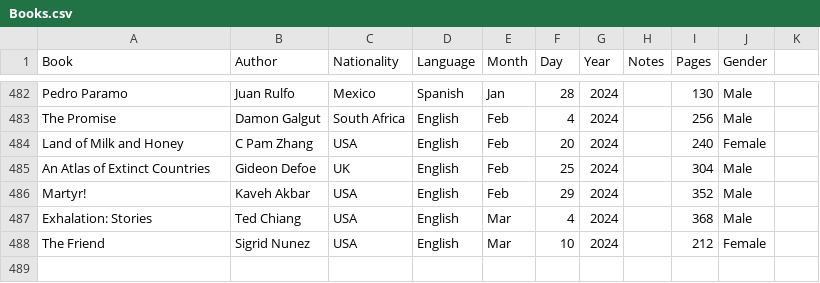
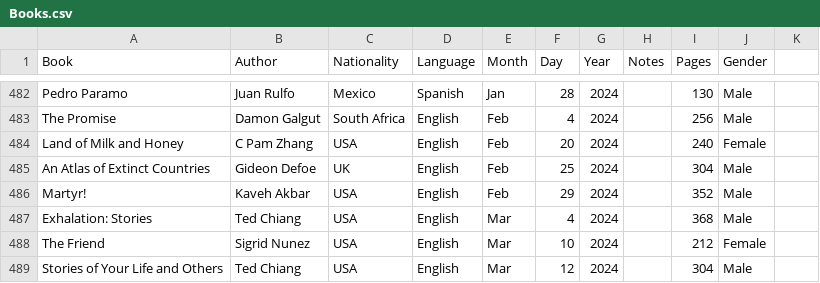
Before and after one commit to davidbrae/books, a CSV file: Books.csv, drawn as a sheet; only a part is shown, gaps mark what is left out; the diff names each change by its address in the sheet, - before the commit and + after, or states it on an @@ line.

Commit message:
Update Books.csv

```diff
--- a/Books.csv
+++ b/Books.csv
+row 489: Stories of Your Life and Others | Ted Chiang | USA | English | Mar | 12 | 2024 |  | 304 | Male
```
